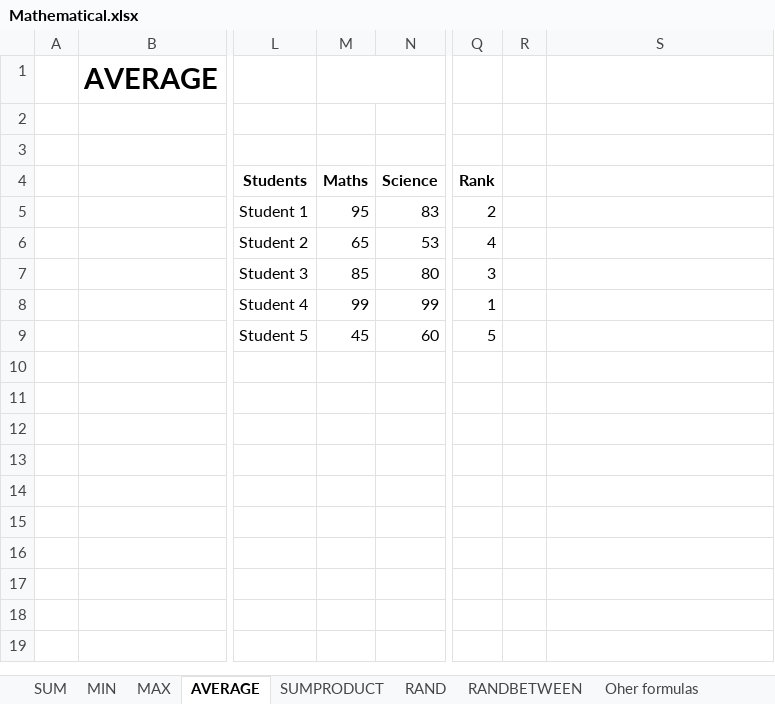
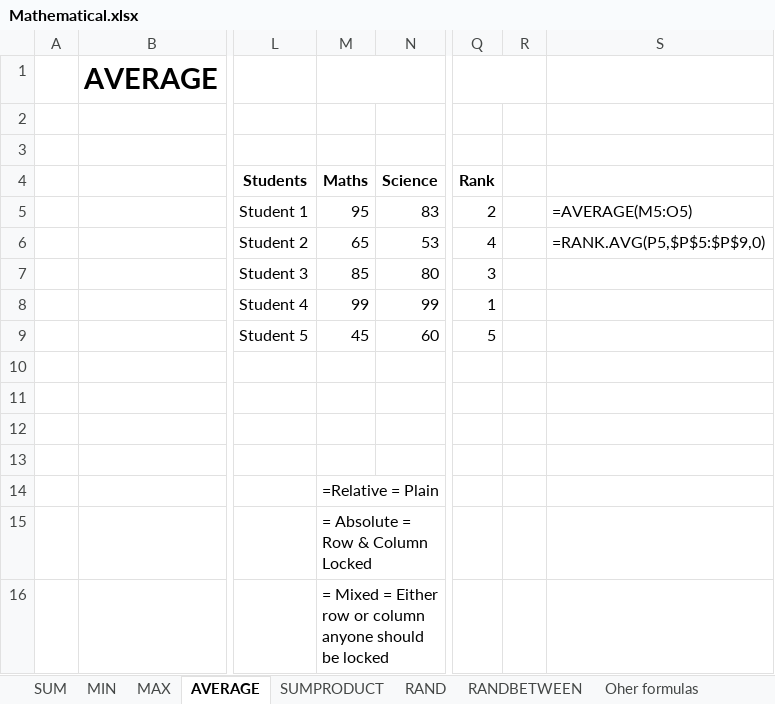
Before and after one commit to Leonidus786/DC_DDS_07, an Excel workbook: Excel/2. Mathematical_functios/Mathematical.xlsx, sheet AVERAGE, drawn as a sheet; only a part is shown, gaps mark what is left out; values as stored, in another font and other column widths than the file's, no borders; rows hold the shown columns only; the diff names each change by its address in the sheet, - before the commit and + after, or states it on an @@ line.

```diff
--- a/Excel/2. Mathematical_functios/Mathematical.xlsx (sheet AVERAGE)
+++ b/Excel/2. Mathematical_functios/Mathematical.xlsx (sheet AVERAGE)
+Q1:R1 merged
-S5: (empty)
+S5: =AVERAGE(M5:O5)
-S6: (empty)
+S6: =RANK.AVG(P5,$P$5:$P$9,0)
-M14 (Maths): (empty)
+M14 (Maths): =Relative = Plain
+row 15:  |  |  | = Absolute = Row & Column Locked
+row 16:  |  |  | = Mixed = Either row or column anyone should be locked
```
Also changed, not shown: sheet RAND, sheet RANDBETWEEN, sheet MIN, sheet MAX, sheet SUMPRODUCT, sheet SUM, formulas that keep their value, 4 other files.
